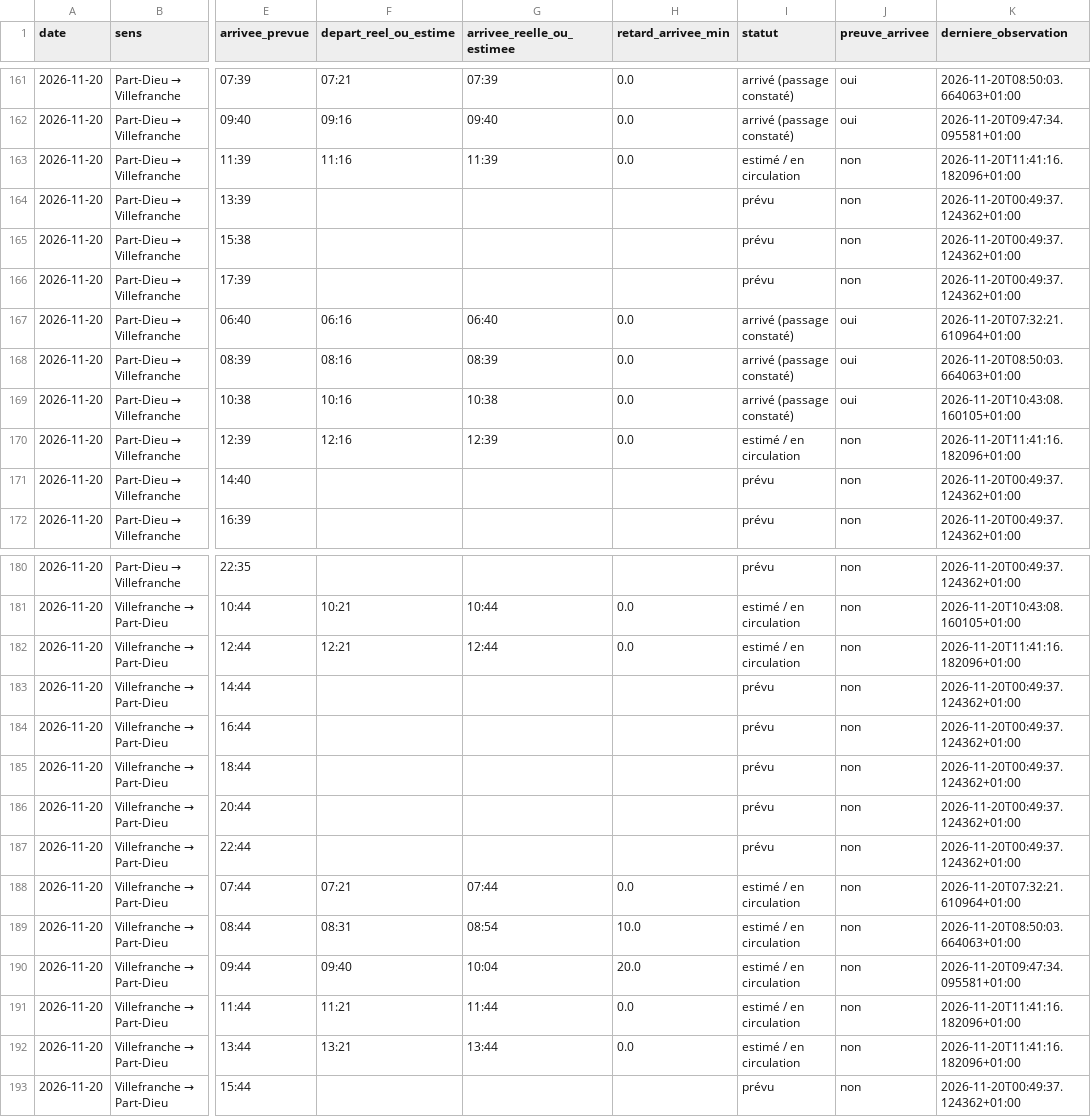
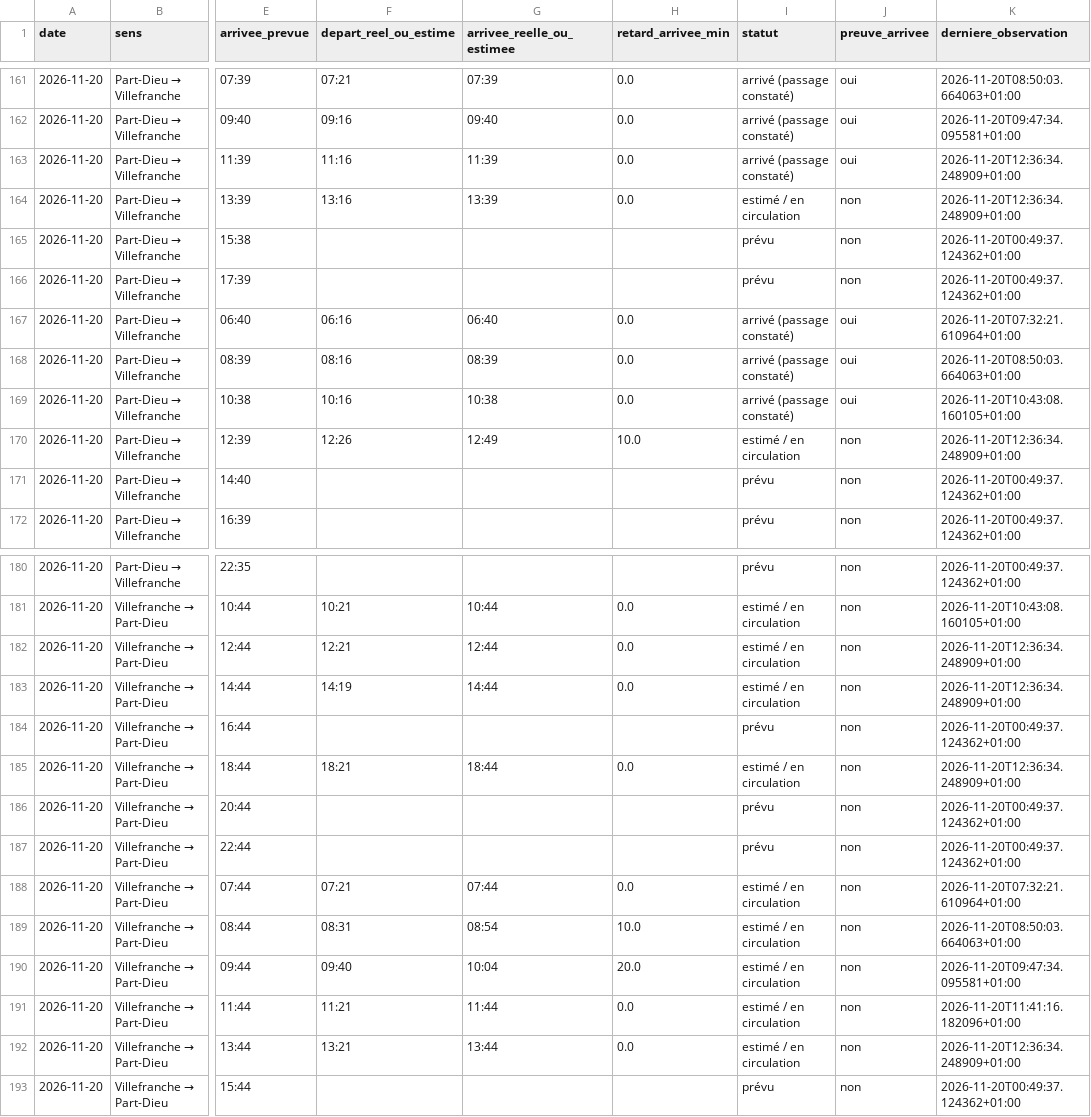
Before and after one commit to alexandretardy3-star/suivi-ter-villefranche-lyon, a CSV file: data/trains.csv, drawn as a sheet; only a part is shown, gaps mark what is left out; the diff names each change by its address in the sheet, - before the commit and + after, or states it on an @@ line.

```diff
--- a/data/trains.csv
+++ b/data/trains.csv
-I163 (statut): estimé / en circulation
+I163 (statut): arrivé (passage constaté)
-J163 (preuve_arrivee): non
+J163 (preuve_arrivee): oui
-K163 (derniere_observation): 2026-11-20T11:41:16.182096+01:00
+K163 (derniere_observation): 2026-11-20T12:36:34.248909+01:00
-F164 (depart_reel_ou_estime): (empty)
+F164 (depart_reel_ou_estime): 13:16
-G164 (arrivee_reelle_ou_estimee): (empty)
+G164 (arrivee_reelle_ou_estimee): 13:39
-H164 (retard_arrivee_min): (empty)
+H164 (retard_arrivee_min): 0.0
-I164 (statut): prévu
+I164 (statut): estimé / en circulation
-K164 (derniere_observation): 2026-11-20T00:49:37.124362+01:00
+K164 (derniere_observation): 2026-11-20T12:36:34.248909+01:00
-F170 (depart_reel_ou_estime): 12:16
+F170 (depart_reel_ou_estime): 12:26
-G170 (arrivee_reelle_ou_estimee): 12:39
+G170 (arrivee_reelle_ou_estimee): 12:49
-H170 (retard_arrivee_min): 0.0
+H170 (retard_arrivee_min): 10.0
-K170 (derniere_observation): 2026-11-20T11:41:16.182096+01:00
+K170 (derniere_observation): 2026-11-20T12:36:34.248909+01:00
-K182 (derniere_observation): 2026-11-20T11:41:16.182096+01:00
+K182 (derniere_observation): 2026-11-20T12:36:34.248909+01:00
-F183 (depart_reel_ou_estime): (empty)
+F183 (depart_reel_ou_estime): 14:19
-G183 (arrivee_reelle_ou_estimee): (empty)
+G183 (arrivee_reelle_ou_estimee): 14:44
-H183 (retard_arrivee_min): (empty)
+H183 (retard_arrivee_min): 0.0
-I183 (statut): prévu
+I183 (statut): estimé / en circulation
-K183 (derniere_observation): 2026-11-20T00:49:37.124362+01:00
+K183 (derniere_observation): 2026-11-20T12:36:34.248909+01:00
-F185 (depart_reel_ou_estime): (empty)
+F185 (depart_reel_ou_estime): 18:21
-G185 (arrivee_reelle_ou_estimee): (empty)
+G185 (arrivee_reelle_ou_estimee): 18:44
-H185 (retard_arrivee_min): (empty)
+H185 (retard_arrivee_min): 0.0
-I185 (statut): prévu
+I185 (statut): estimé / en circulation
-K185 (derniere_observation): 2026-11-20T00:49:37.124362+01:00
+K185 (derniere_observation): 2026-11-20T12:36:34.248909+01:00
-K192 (derniere_observation): 2026-11-20T11:41:16.182096+01:00
+K192 (derniere_observation): 2026-11-20T12:36:34.248909+01:00
```
Also changed, not shown: data/bilan_quotidien.csv.
